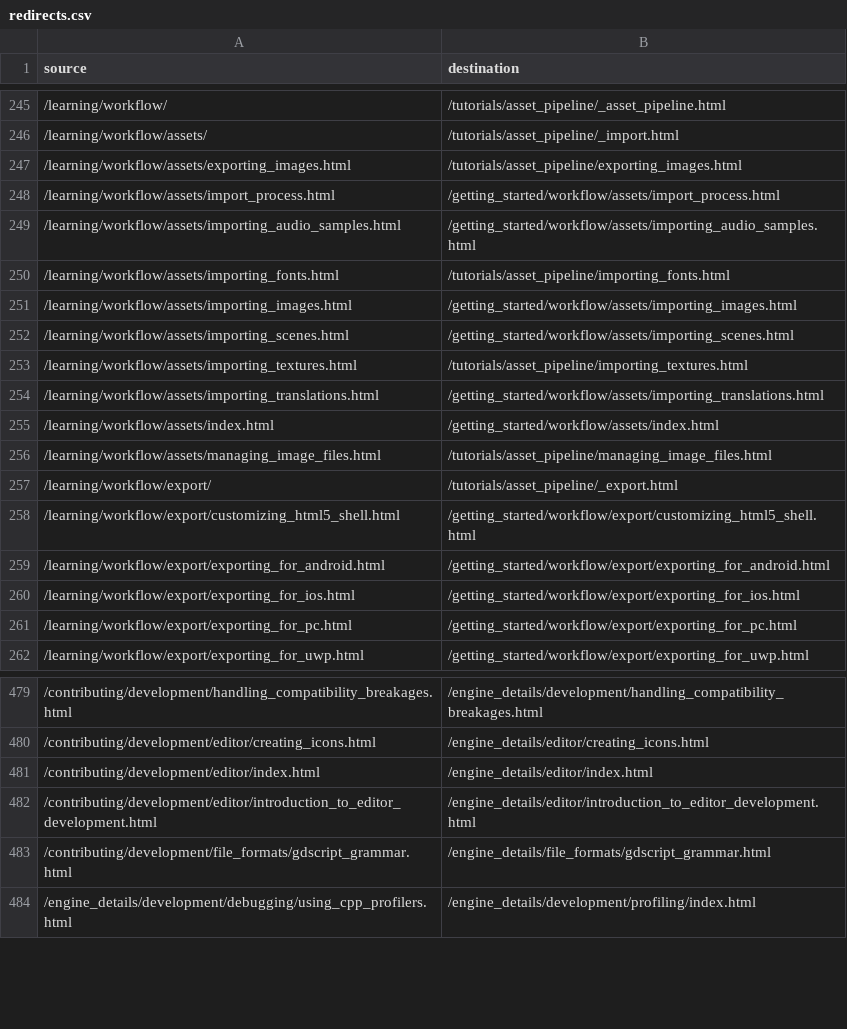
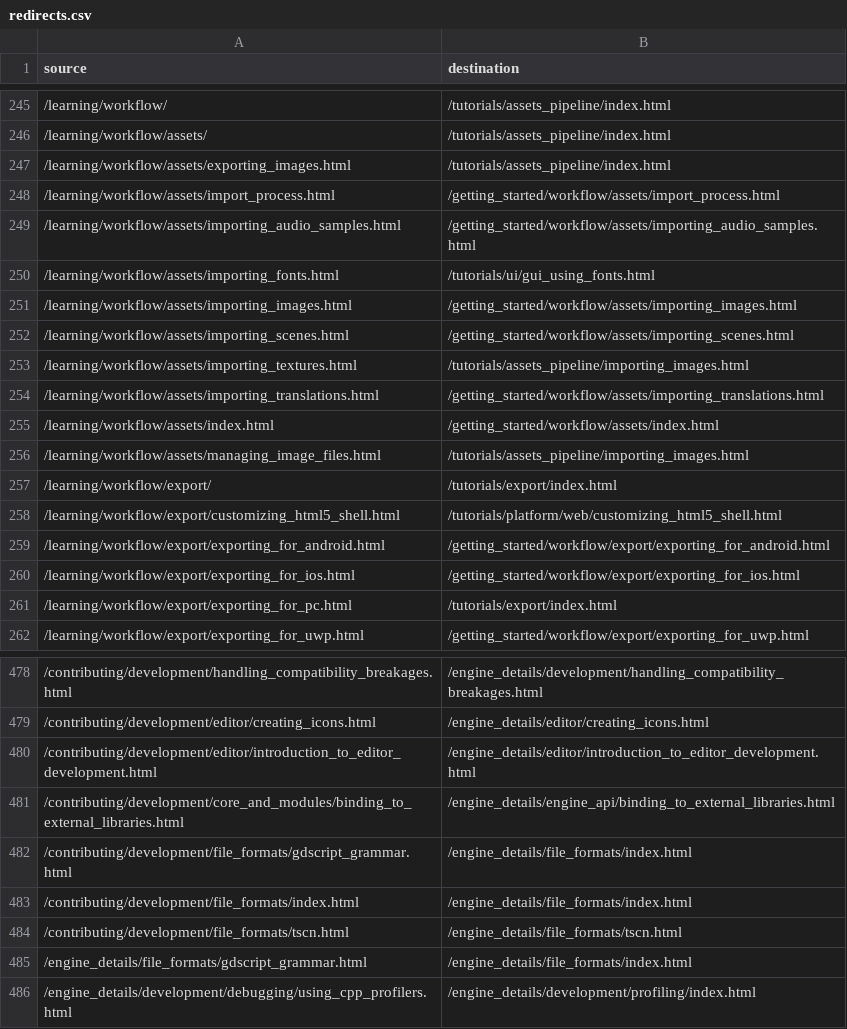
Before and after one commit to godotengine/godot-docs, a CSV file: _static/redirects.csv, drawn as a sheet; only a part is shown, gaps mark what is left out; the diff covers the shown part only.

Commit message:
Fix redirect destination validation, partial key overrides, and multiple broken `redirects.csv` entries.

```diff
--- a/_static/redirects.csv
+++ b/_static/redirects.csv
@@ -245,18 +245,18 @@ source,destination
-/learning/workflow/,/tutorials/asset_pipeline/_asset_pipeline.html
-/learning/workflow/assets/,/tutorials/asset_pipeline/_import.html
-/learning/workflow/assets/exporting_images.html,/tutorials/asset_pipeline/exporting_images.html
+/learning/workflow/,/tutorials/assets_pipeline/index.html
+/learning/workflow/assets/,/tutorials/assets_pipeline/index.html
+/learning/workflow/assets/exporting_images.html,/tutorials/assets_pipeline/index.html
 /learning/workflow/assets/import_process.html,/getting_started/workflow/assets/import_process.html
 /learning/workflow/assets/importing_audio_samples.html,/getting_started/workflow/assets/importing_audio_samples.html
-/learning/workflow/assets/importing_fonts.html,/tutorials/asset_pipeline/importing_fonts.html
+/learning/workflow/assets/importing_fonts.html,/tutorials/ui/gui_using_fonts.html
 /learning/workflow/assets/importing_images.html,/getting_started/workflow/assets/importing_images.html
 /learning/workflow/assets/importing_scenes.html,/getting_started/workflow/assets/importing_scenes.html
-/learning/workflow/assets/importing_textures.html,/tutorials/asset_pipeline/importing_textures.html
+/learning/workflow/assets/importing_textures.html,/tutorials/assets_pipeline/importing_images.html
 /learning/workflow/assets/importing_translations.html,/getting_started/workflow/assets/importing_translations.html
 /learning/workflow/assets/index.html,/getting_started/workflow/assets/index.html
-/learning/workflow/assets/managing_image_files.html,/tutorials/asset_pipeline/managing_image_files.html
-/learning/workflow/export/,/tutorials/asset_pipeline/_export.html
-/learning/workflow/export/customizing_html5_shell.html,/getting_started/workflow/export/customizing_html5_shell.html
+/learning/workflow/assets/managing_image_files.html,/tutorials/assets_pipeline/importing_images.html
+/learning/workflow/export/,/tutorials/export/index.html
+/learning/workflow/export/customizing_html5_shell.html,/tutorials/platform/web/customizing_html5_shell.html
 /learning/workflow/export/exporting_for_android.html,/getting_started/workflow/export/exporting_for_android.html
 /learning/workflow/export/exporting_for_ios.html,/getting_started/workflow/export/exporting_for_ios.html
-/learning/workflow/export/exporting_for_pc.html,/getting_started/workflow/export/exporting_for_pc.html
+/learning/workflow/export/exporting_for_pc.html,/tutorials/export/index.html
 /learning/workflow/export/exporting_for_uwp.html,/getting_started/workflow/export/exporting_for_uwp.html
@@ -480,5 +479,8 @@ source,destination
 /contributing/development/editor/creating_icons.html,/engine_details/editor/creating_icons.html
-/contributing/development/editor/index.html,/engine_details/editor/index.html
 /contributing/development/editor/introduction_to_editor_development.html,/engine_details/editor/introduction_to_editor_development.html
-/contributing/development/file_formats/gdscript_grammar.html,/engine_details/file_formats/gdscript_grammar.html
+/contributing/development/core_and_modules/binding_to_external_libraries.html,/engine_details/engine_api/binding_to_external_libraries.html
+/contributing/development/file_formats/gdscript_grammar.html,/engine_details/file_formats/index.html
+/contributing/development/file_formats/index.html,/engine_details/file_formats/index.html
+/contributing/development/file_formats/tscn.html,/engine_details/file_formats/tscn.html
+/engine_details/file_formats/gdscript_grammar.html,/engine_details/file_formats/index.html
 /engine_details/development/debugging/using_cpp_profilers.html,/engine_details/development/profiling/index.html
```
Also changed, not shown: 2 added rows, 3 removed rows and 96 edited cells elsewhere in this file, 2 other files.
